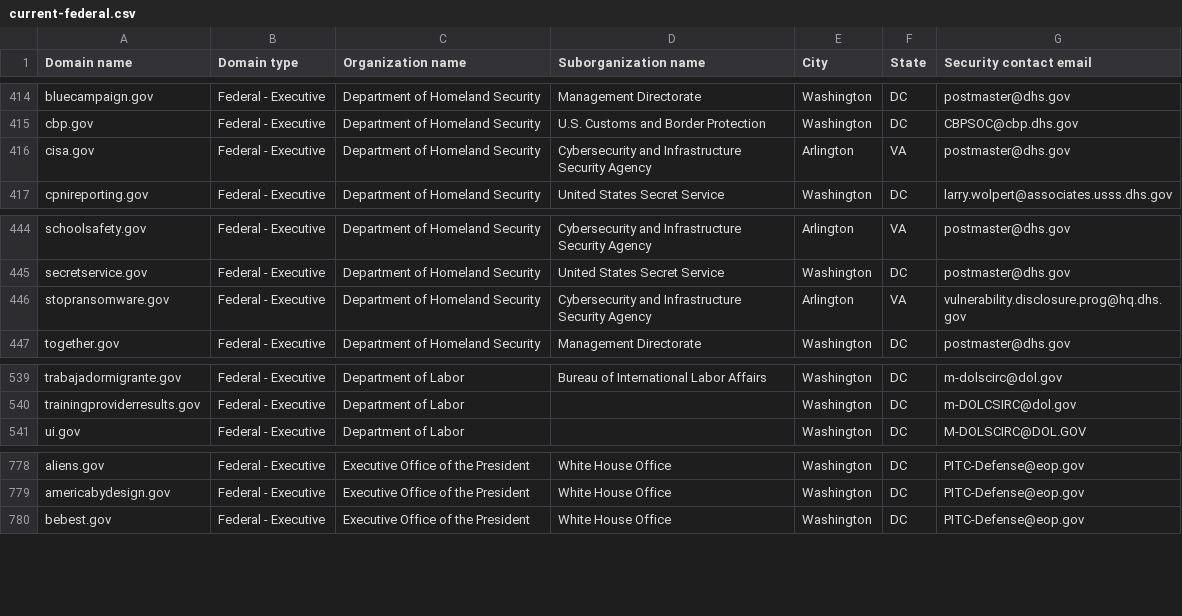
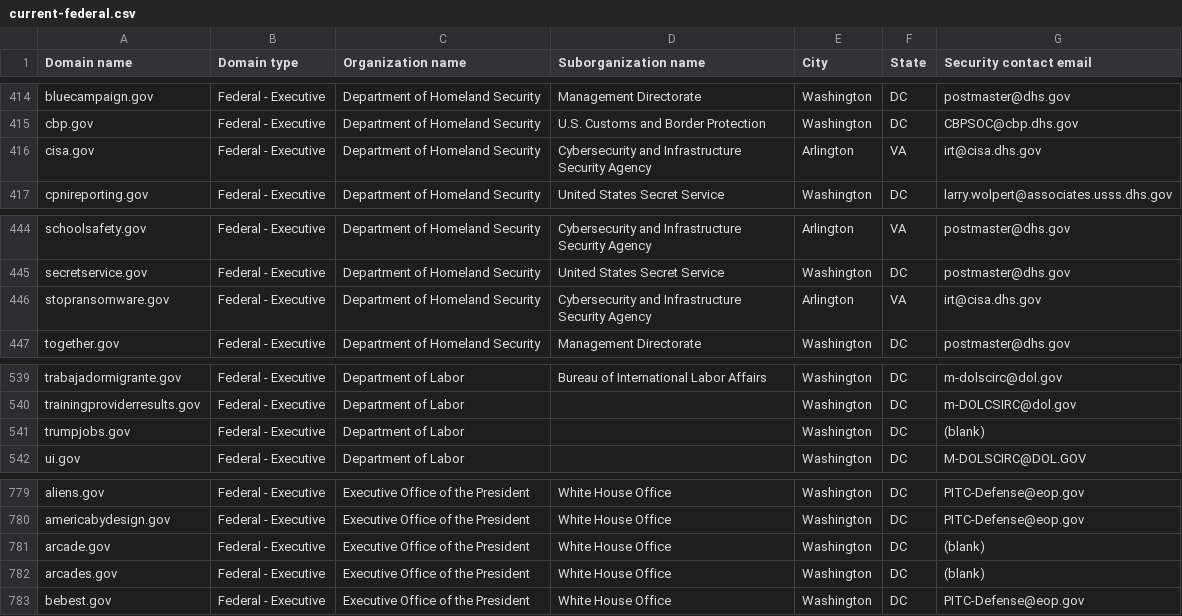
Before and after one commit to LadyPhoeynix/dotgov-data, a CSV file: current-federal.csv, drawn as a sheet; only a part is shown, gaps mark what is left out.

Commit message:
Flat: latest data (2026-09-02T11:09:21.094Z) {   "date": "2026-09-02T11:09:21.094Z",   "files": [     {       "name": "current-federal.csv",       "deltaBytes": 267,       "source": "https://manage.get.gov/api/v1/get-report/current-federal"     },     {       "name": "current-full.csv",       "deltaBytes": 908,       "source": "https://manage.get.gov/api/v1/get-report/current-full"     }   ] }

```diff
--- a/current-federal.csv
+++ b/current-federal.csv
@@ -415,3 +415,3 @@ bluecampaign.gov,Federal - Executive,Department of Homeland Security,Management
 cbp.gov,Federal - Executive,Department of Homeland Security,U.S. Customs and Border Protection,Washington,DC,CBPSOC@cbp.dhs.gov
-cisa.gov,Federal - Executive,Department of Homeland Security,Cybersecurity and Infrastructure Security Agency,Arlington,VA,postmaster@dhs.gov
+cisa.gov,Federal - Executive,Department of Homeland Security,Cybersecurity and Infrastructure Security Agency,Arlington,VA,irt@cisa.dhs.gov
 cpnireporting.gov,Federal - Executive,Department of Homeland Security,United States Secret Service,Washington,DC,larry.wolpert@associates.usss.dhs.gov
@@ -445,3 +445,3 @@ schoolsafety.gov,Federal - Executive,Department of Homeland Security,Cybersecuri
 secretservice.gov,Federal - Executive,Department of Homeland Security,United States Secret Service,Washington,DC,postmaster@dhs.gov
-stopransomware.gov,Federal - Executive,Department of Homeland Security,Cybersecurity and Infrastructure Security Agency,Arlington,VA,vulnerability.disclosure.prog@hq.dhs.gov
+stopransomware.gov,Federal - Executive,Department of Homeland Security,Cybersecurity and Infrastructure Security Agency,Arlington,VA,irt@cisa.dhs.gov
 together.gov,Federal - Executive,Department of Homeland Security,Management Directorate,Washington,DC,postmaster@dhs.gov
@@ -540,2 +540,3 @@ trabajadormigrante.gov,Federal - Executive,Department of Labor,Bureau of Interna
 trainingproviderresults.gov,Federal - Executive,Department of Labor,,Washington,DC,m-DOLCSIRC@dol.gov
+trumpjobs.gov,Federal - Executive,Department of Labor,,Washington,DC,(blank)
 ui.gov,Federal - Executive,Department of Labor,,Washington,DC,M-DOLSCIRC@DOL.GOV
@@ -779,2 +780,4 @@ aliens.gov,Federal - Executive,Executive Office of the President,White House Off
 americabydesign.gov,Federal - Executive,Executive Office of the President,White House Office,Washington,DC,PITC-Defense@eop.gov
+arcade.gov,Federal - Executive,Executive Office of the President,White House Office,Washington,DC,(blank)
+arcades.gov,Federal - Executive,Executive Office of the President,White House Office,Washington,DC,(blank)
 bebest.gov,Federal - Executive,Executive Office of the President,White House Office,Washington,DC,PITC-Defense@eop.gov
```
Also changed, not shown: 1 other file.
